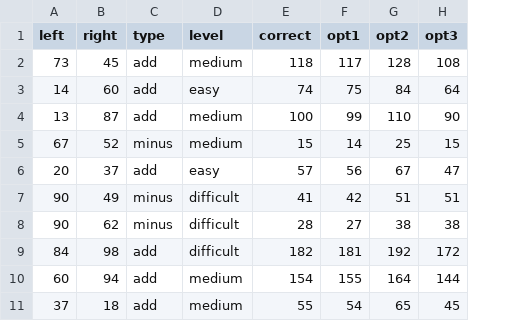
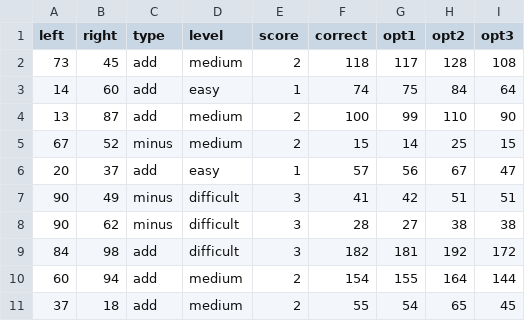
Before and after one commit to iquizoo/docs, a CSV file: data/config/balloon/stimuli.csv, drawn as a sheet; the diff names each change by its address in the sheet, - before the commit and + after, or states it on an @@ line.

Commit message:
Refine the score rule

```diff
--- a/data/config/balloon/stimuli.csv
+++ b/data/config/balloon/stimuli.csv
+column E (score), rows 2-11: 2 | 1 | 2 | 2 | 1 | 3 | 3 | 3 | 2 | 2
```
Also changed, not shown: 1 other file.
